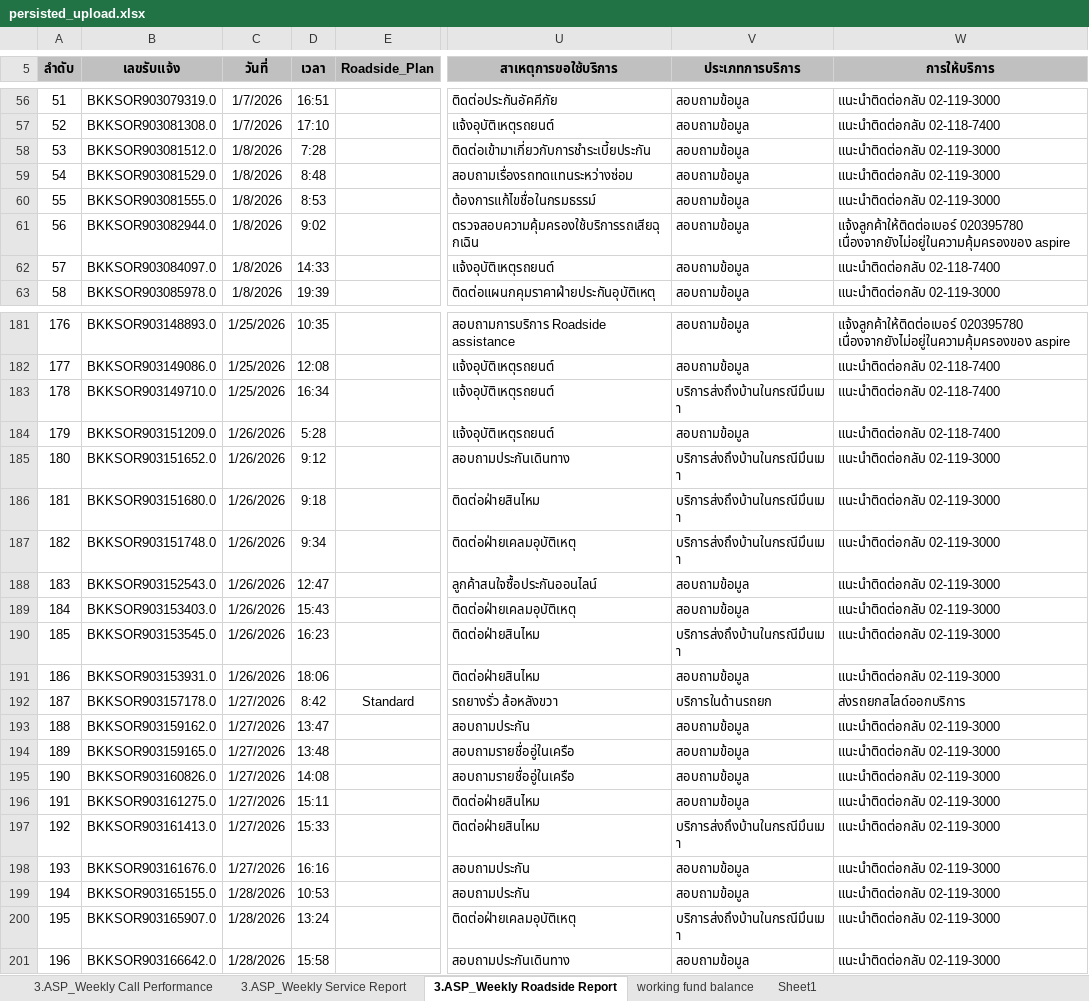
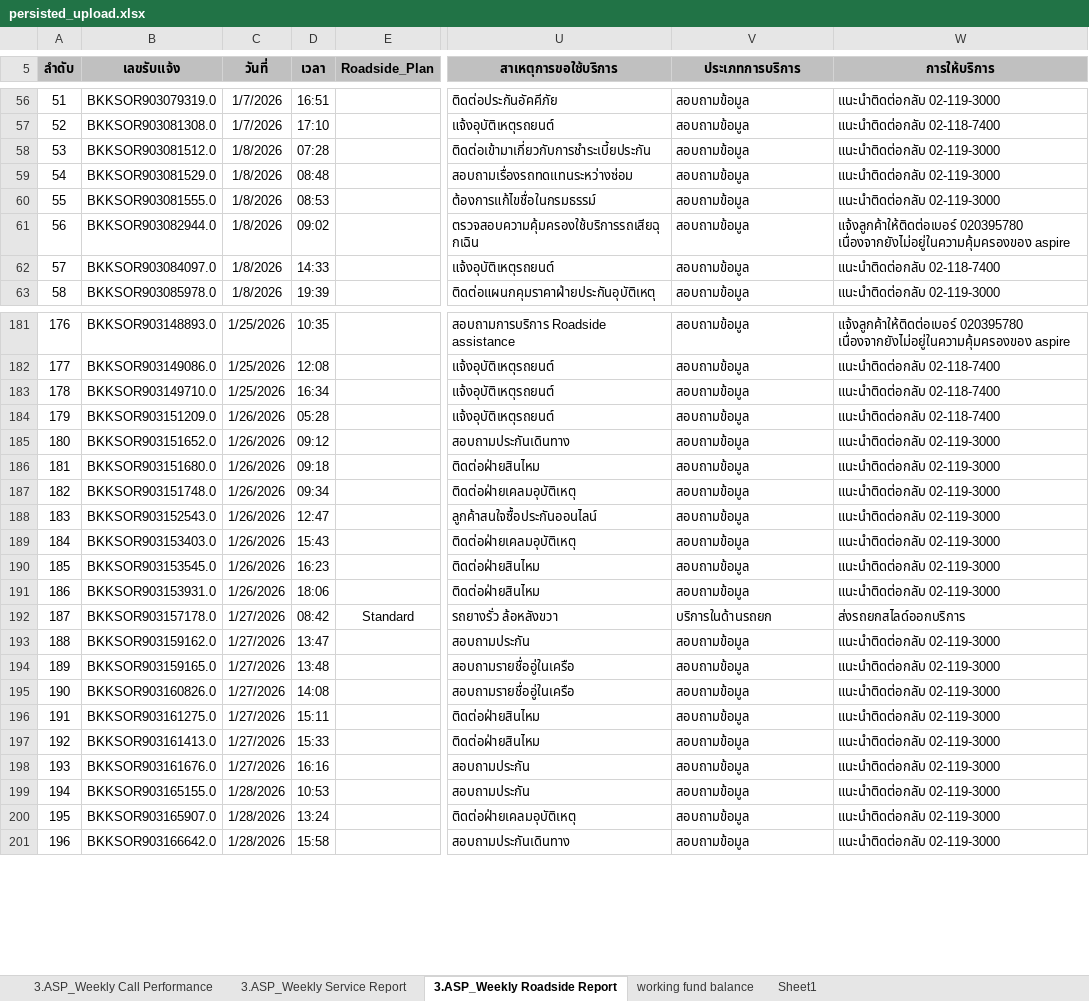
Before and after one commit to Imapumpkin/roadside-service-dashboard, an Excel workbook: uploaded_data/persisted_upload.xlsx, sheet 3.ASP_Weekly Roadside Report, drawn as a sheet; only a part is shown, gaps mark what is left out; values as stored, in another font and other column widths than the file's, no borders; charts and pictures and conditional formats not drawn; the diff covers the shown part only; the diff names each change by its address in the sheet, - before the commit and + after, or states it on an @@ line.

```diff
--- a/uploaded_data/persisted_upload.xlsx (sheet 3.ASP_Weekly Roadside Report)
+++ b/uploaded_data/persisted_upload.xlsx (sheet 3.ASP_Weekly Roadside Report)
-D58 (เวลา): 7:28
+D58 (เวลา): 07:28
-D59 (เวลา): 8:48
+D59 (เวลา): 08:48
-D60 (เวลา): 8:53
+D60 (เวลา): 08:53
-D61 (เวลา): 9:02
+D61 (เวลา): 09:02
-V183 (ประเภทการบริการ): บริการส่งถึงบ้านในกรณีมึนเมา
+V183 (ประเภทการบริการ): สอบถามข้อมูล
-D184 (เวลา): 5:28
+D184 (เวลา): 05:28
-D185 (เวลา): 9:12
+D185 (เวลา): 09:12
-V185:V187 (ประเภทการบริการ): บริการส่งถึงบ้านในกรณีมึนเมา
+V185:V187 (ประเภทการบริการ): สอบถามข้อมูล
-D186 (เวลา): 9:18
+D186 (เวลา): 09:18
-D187 (เวลา): 9:34
+D187 (เวลา): 09:34
-V190 (ประเภทการบริการ): บริการส่งถึงบ้านในกรณีมึนเมา
+V190 (ประเภทการบริการ): สอบถามข้อมูล
-D192 (เวลา): 8:42
+D192 (เวลา): 08:42
-V197 (ประเภทการบริการ): บริการส่งถึงบ้านในกรณีมึนเมา
+V197 (ประเภทการบริการ): สอบถามข้อมูล
-V200 (ประเภทการบริการ): บริการส่งถึงบ้านในกรณีมึนเมา
+V200 (ประเภทการบริการ): สอบถามข้อมูล
```
Also changed, not shown: 31 edited cells elsewhere in this sheet, 2 other files.
